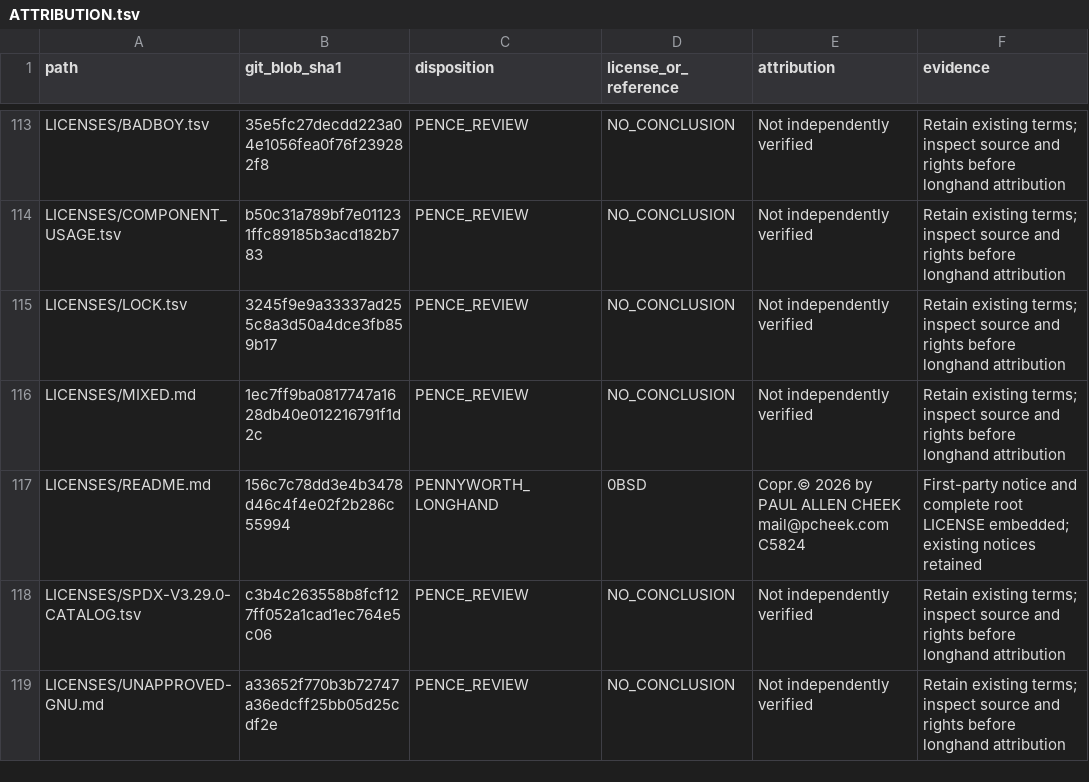
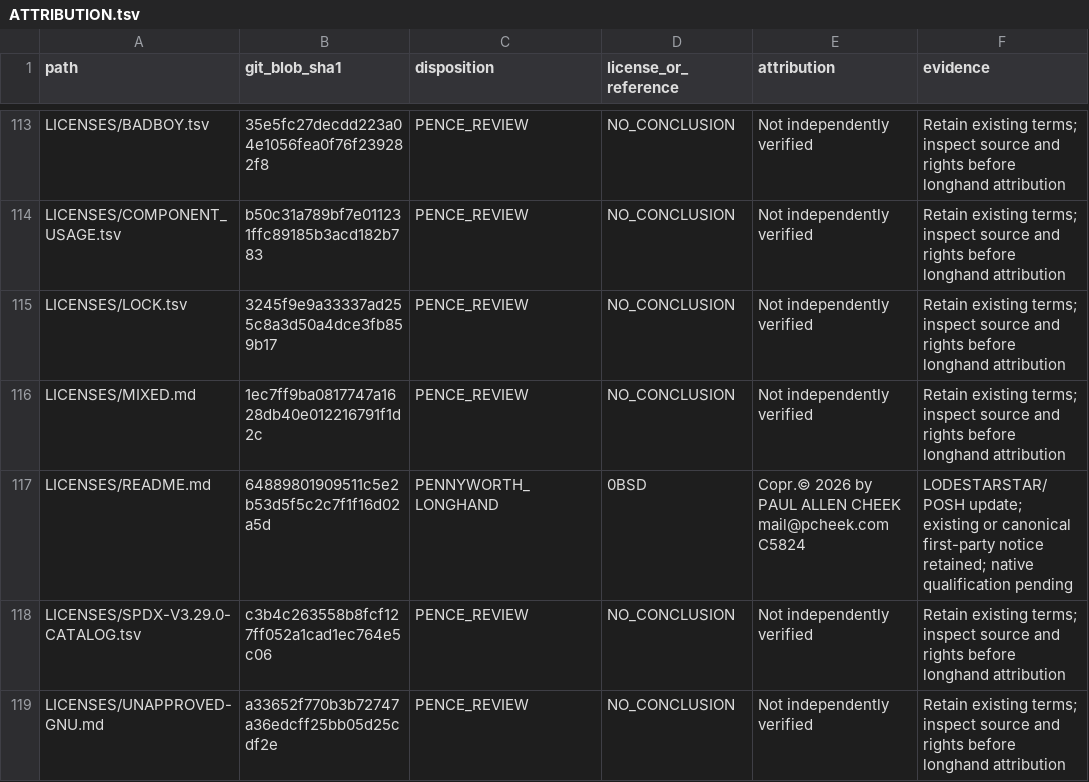
Before and after one commit to Simply-Well-Executed/pentagonal-xor-cpp20, a TSV file: LICENSES/ATTRIBUTION.tsv, drawn as a sheet; only a part is shown, gaps mark what is left out; the diff covers the shown part only.

Commit message:
LODESTAR: reconcile six THAILONG and POSH paths

```diff
--- a/LICENSES/ATTRIBUTION.tsv
+++ b/LICENSES/ATTRIBUTION.tsv
@@ -116,3 +116,3 @@ LICENSES/LOCK.tsv	3245f9e9a33337ad255c8a3d50a4dce3fb859b17	PENCE_REVIEW	NO_CONCL
 LICENSES/MIXED.md	1ec7ff9ba0817747a1628db40e012216791f1d2c	PENCE_REVIEW	NO_CONCLUSION	Not independently verified	Retain existing terms; inspect source and rights before longhand attribution
-LICENSES/README.md	156c7c78dd3e4b3478d46c4f4e02f2b286c55994	PENNYWORTH_LONGHAND	0BSD	Copr.© 2026 by PAUL ALLEN CHEEK mail@pcheek.com C5824	First-party notice and complete root LICENSE embedded; existing notices retained
+LICENSES/README.md	64889801909511c5e2b53d5f5c2c7f1f16d02a5d	PENNYWORTH_LONGHAND	0BSD	Copr.© 2026 by PAUL ALLEN CHEEK mail@pcheek.com C5824	LODESTARSTAR/POSH update; existing or canonical first-party notice retained; native qualification pending
 LICENSES/SPDX-V3.29.0-CATALOG.tsv	c3b4c263558b8fcf127ff052a1cad1ec764e5c06	PENCE_REVIEW	NO_CONCLUSION	Not independently verified	Retain existing terms; inspect source and rights before longhand attribution
```
Also changed, not shown: 3 added rows and 4 edited cells elsewhere in this file.
